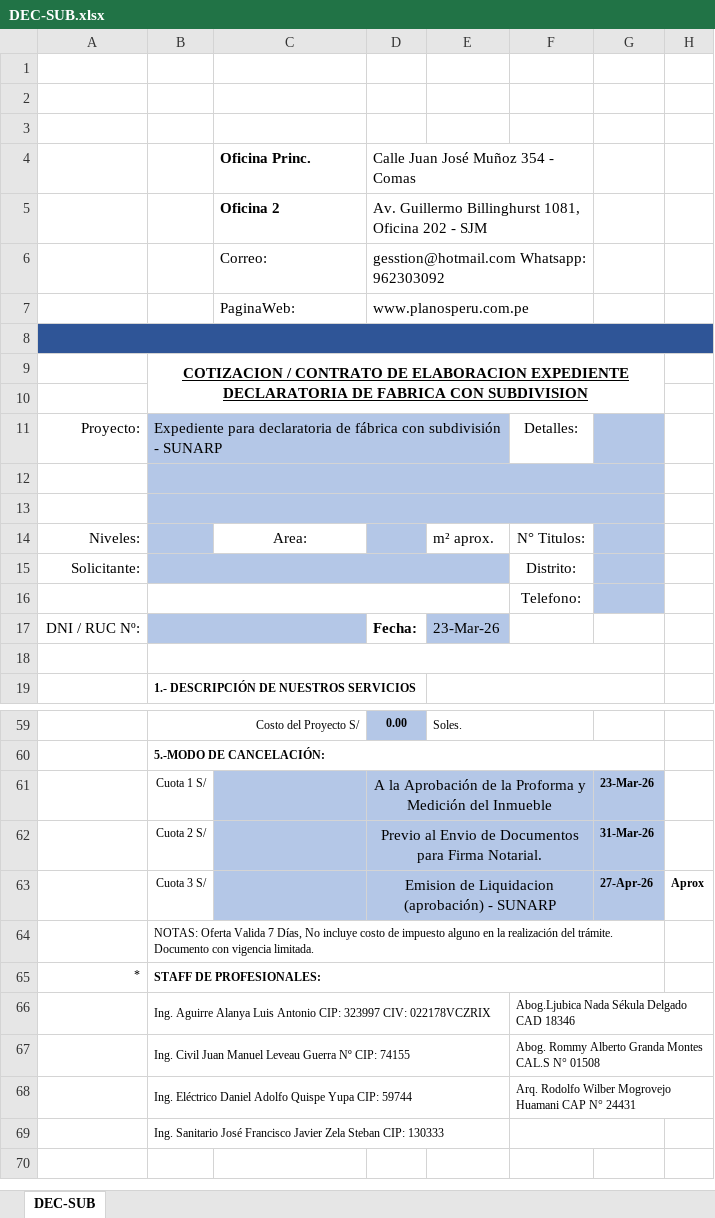
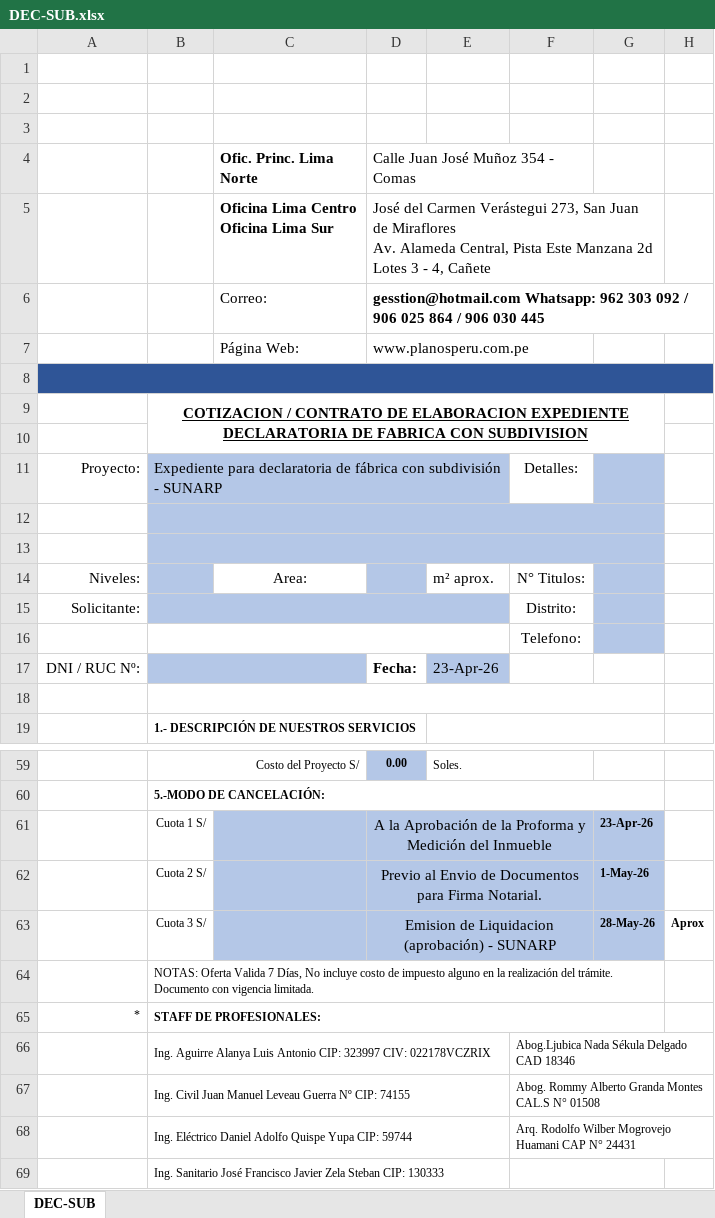
Before and after one commit to Planos-Peru-Ingenieros/planos-react-app, an Excel workbook: backend/docs/DEC-SUB.xlsx, sheet DEC-SUB, drawn as a sheet; only a part is shown, gaps mark what is left out; values as stored, in another font and other column widths than the file's, no borders; charts and pictures not drawn; removed rows and columns are numbered as before the commit, all else as after; ↵ is a line break in a cell; the diff names each change by its address in the sheet, - before the commit and + after, or states it on an @@ line.

```diff
--- a/backend/docs/DEC-SUB.xlsx (sheet DEC-SUB)
+++ b/backend/docs/DEC-SUB.xlsx (sheet DEC-SUB)
-C4: Oficina Princ.
+C4: Ofic. Princ. Lima Norte
-row 5:  |  | Oficina 2 | Av. Guillermo Billinghurst 1081, Oficina 202 - SJM
+row 5:  |  | Oficina Lima Centro ↵ Oficina Lima Sur | José del Carmen Verástegui 273, San Juan de Miraflores ↵ Av. Alameda Central, Pista Este Manzana 2d Lotes 3 - 4, Cañete
-D6: gesstion@hotmail.com Whatsapp: 962303092
+D6: gesstion@hotmail.com Whatsapp: 962 303 092 / 906 025 864 / 906 030 445
-D6 bold: off
+D6 bold: on
-D6:F6 merged
+D6:H6 merged
-C7 (Ofic. Princ. Lima Norte): PaginaWeb:
+C7 (Ofic. Princ. Lima Norte): Página Web:
-E17: 23-Mar-26
+E17: 23-Apr-26
-G61: 23-Mar-26
+G61: 23-Apr-26
-G62: 31-Mar-26
+G62: 1-May-26
-G63: 27-Apr-26
+G63: 28-May-26
```
Also changed, not shown: charts or pictures, backend/docs/DEC-FAB.xlsx, backend/docs/DEC-IND.xlsx, 2 other files.
